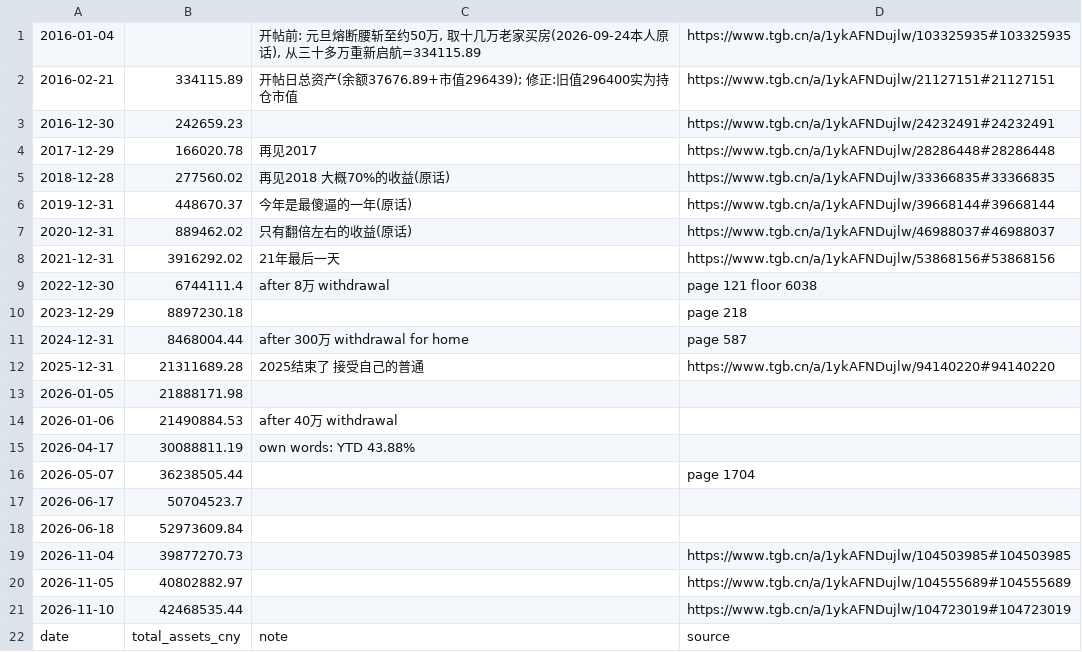
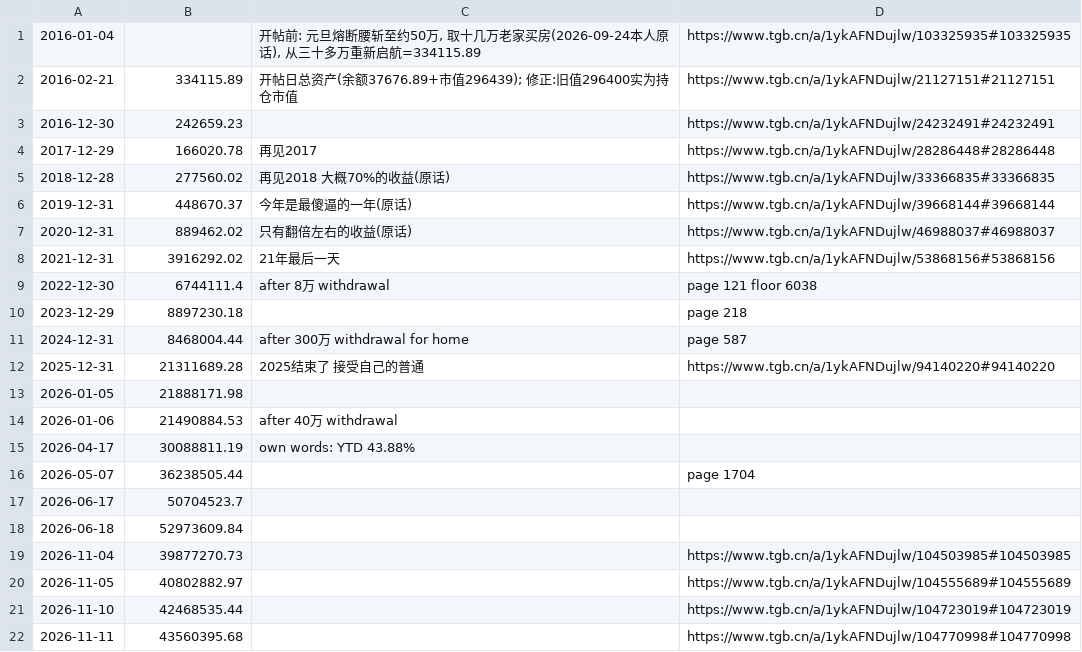
Before and after one commit to dynrw/guhaizeiwang-research, a CSV file: data/equity_milestones.csv, drawn as a sheet; removed rows and columns are numbered as before the commit, all else as after; the diff names each change by its address in the sheet, - before the commit and + after, or states it on an @@ line.

Commit message:
2026-11-11 持仓日报：总资产 43,560,395.68（+2.57%）；仓位 95.3%→90.9%；无新交割单，台账 5 只按收盘价推算 18,074,218，掌趣科技清仓行 +2,629.44；修复 equity_milestones.csv 末尾误入的表头行

```diff
--- a/data/equity_milestones.csv
+++ b/data/equity_milestones.csv
-row 22: date | total_assets_cny | note | source
+row 22: 2026-11-11 | 43560395.68 |  | https://www.tgb.cn/a/1ykAFNDujlw/104770998#104770998
```
Also changed, not shown: holdings/holdings.csv, holdings/reconstructed_positions.csv, 3 other files.
